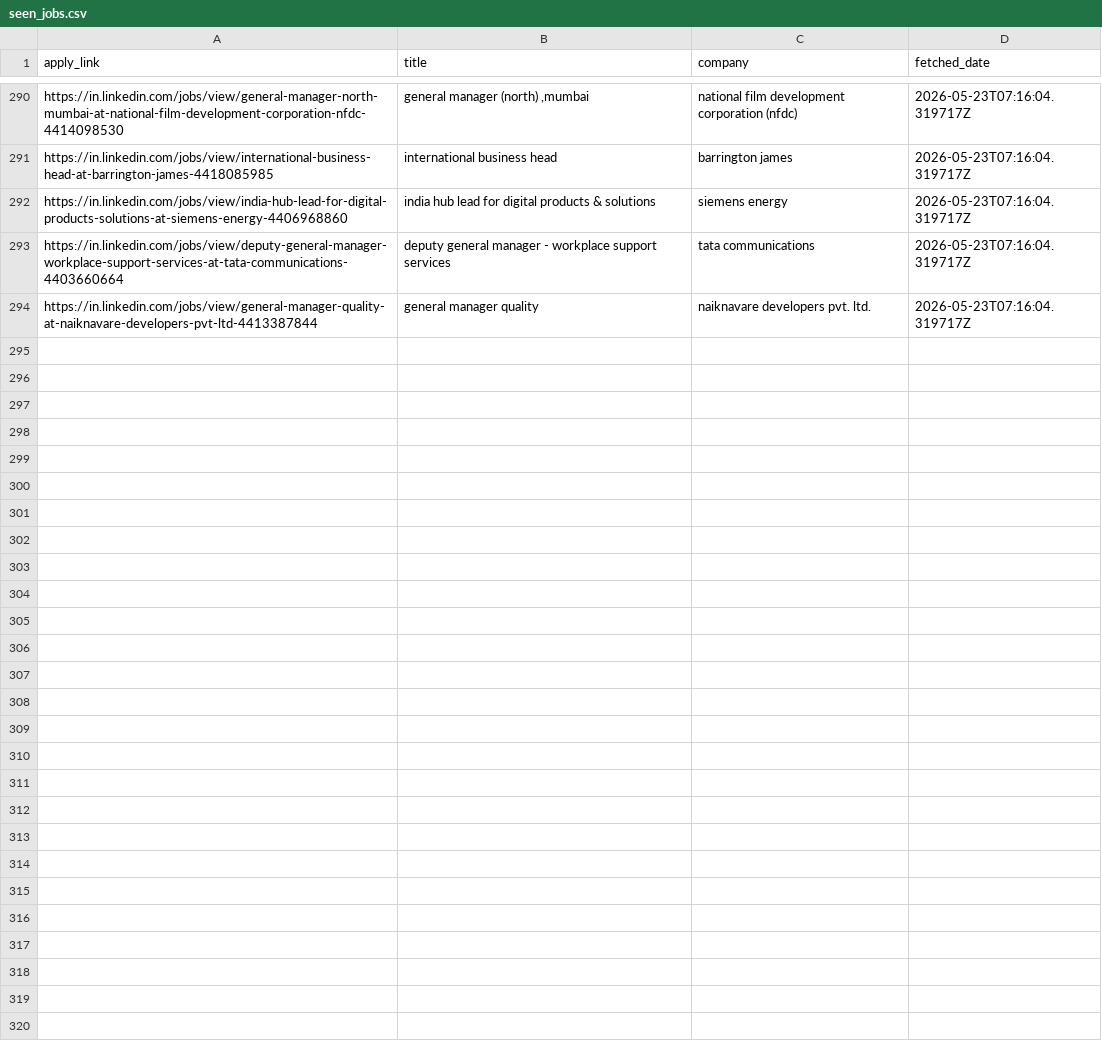
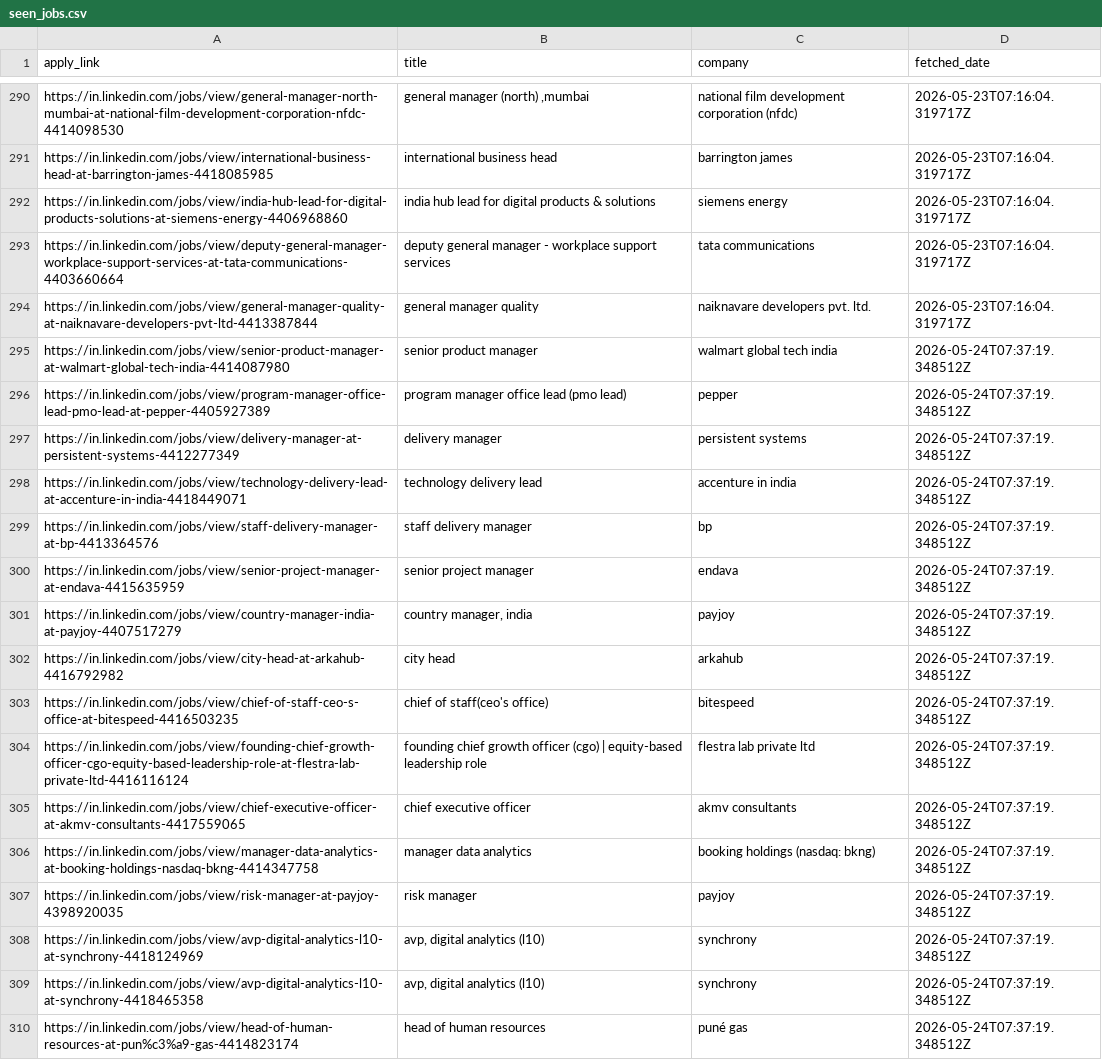
Before and after one commit to sakshimishra001/job-automation, a CSV file: .github/job-state/seen_jobs.csv, drawn as a sheet; only a part is shown, gaps mark what is left out.

```diff
--- a/.github/job-state/seen_jobs.csv
+++ b/.github/job-state/seen_jobs.csv
@@ -294 +294,17 @@ https://in.linkedin.com/jobs/view/deputy-general-manager-workplace-support-servi
 https://in.linkedin.com/jobs/view/general-manager-quality-at-naiknavare-developers-pvt-ltd-4413387844,general manager quality,naiknavare developers pvt. ltd.,2026-05-23T07:16:04.319717Z
+https://in.linkedin.com/jobs/view/senior-product-manager-at-walmart-global-tech-india-4414087980,senior product manager,walmart global tech india,2026-05-24T07:37:19.348512Z
+https://in.linkedin.com/jobs/view/program-manager-office-lead-pmo-lead-at-pepper-4405927389,program manager office lead (pmo lead),pepper,2026-05-24T07:37:19.348512Z
+https://in.linkedin.com/jobs/view/delivery-manager-at-persistent-systems-4412277349,delivery manager,persistent systems,2026-05-24T07:37:19.348512Z
+https://in.linkedin.com/jobs/view/technology-delivery-lead-at-accenture-in-india-4418449071,technology delivery lead,accenture in india,2026-05-24T07:37:19.348512Z
+https://in.linkedin.com/jobs/view/staff-delivery-manager-at-bp-4413364576,staff delivery manager,bp,2026-05-24T07:37:19.348512Z
+https://in.linkedin.com/jobs/view/senior-project-manager-at-endava-4415635959,senior project manager,endava,2026-05-24T07:37:19.348512Z
+https://in.linkedin.com/jobs/view/country-manager-india-at-payjoy-4407517279,"country manager, india",payjoy,2026-05-24T07:37:19.348512Z
+https://in.linkedin.com/jobs/view/city-head-at-arkahub-4416792982,city head,arkahub,2026-05-24T07:37:19.348512Z
+https://in.linkedin.com/jobs/view/chief-of-staff-ceo-s-office-at-bitespeed-4416503235,chief of staff(ceo's office),bitespeed,2026-05-24T07:37:19.348512Z
+https://in.linkedin.com/jobs/view/founding-chief-growth-officer-cgo-equity-based-leadership-role-at-flestra-lab-private-ltd-4416116124,founding chief growth officer (cgo) | equity-based leadership role,flestra lab private ltd,2026-05-24T07:37:19.348512Z
+https://in.linkedin.com/jobs/view/chief-executive-officer-at-akmv-consultants-4417559065,chief executive officer,akmv consultants,2026-05-24T07:37:19.348512Z
+https://in.linkedin.com/jobs/view/manager-data-analytics-at-booking-holdings-nasdaq-bkng-4414347758,manager data analytics,booking holdings (nasdaq: bkng),2026-05-24T07:37:19.348512Z
+https://in.linkedin.com/jobs/view/risk-manager-at-payjoy-4398920035,risk manager,payjoy,2026-05-24T07:37:19.348512Z
+https://in.linkedin.com/jobs/view/avp-digital-analytics-l10-at-synchrony-4418124969,"avp, digital analytics (l10)",synchrony,2026-05-24T07:37:19.348512Z
+https://in.linkedin.com/jobs/view/avp-digital-analytics-l10-at-synchrony-4418465358,"avp, digital analytics (l10)",synchrony,2026-05-24T07:37:19.348512Z
+https://in.linkedin.com/jobs/view/head-of-human-resources-at-pun%c3%a9-gas-4414823174,head of human resources,puné gas,2026-05-24T07:37:19.348512Z
```
Also changed, not shown: 1 other file.
